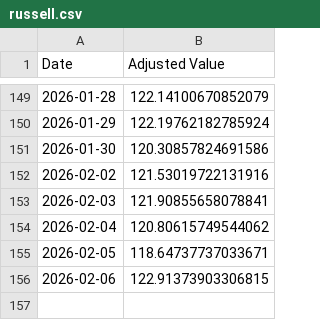
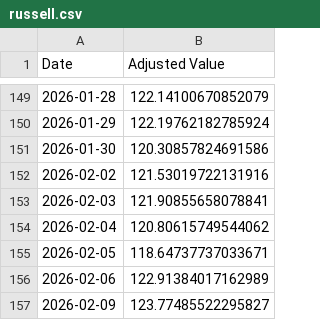
Before and after one commit to sensware/ChatGPT-Micro-Cap, a CSV file: Frontend/Baseline CSVs/russell.csv, drawn as a sheet; only a part is shown, gaps mark what is left out.

```diff
--- a/Frontend/Baseline CSVs/russell.csv
+++ b/Frontend/Baseline CSVs/russell.csv
@@ -155,2 +155,3 @@ Date,Adjusted Value
 2026-02-05,118.64737737033671
-2026-02-06,122.91373903306815
+2026-02-06,122.91384017162989
+2026-02-09,123.77485522295827
```
Also changed, not shown: Frontend/Baseline CSVs/sp500.csv, Scripts and CSV Files/Daily Updates.csv, 1 other file.
